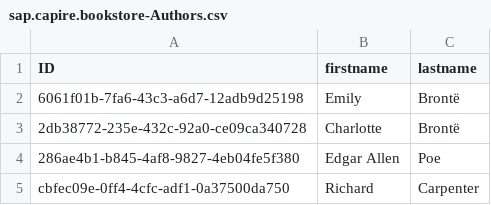
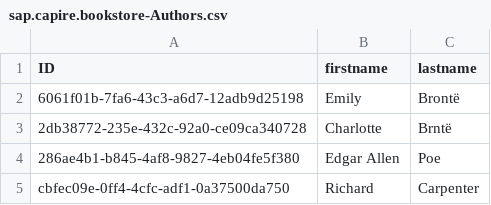
Before and after one commit to raz-korn/bookstore-java, a CSV file: db/data/sap.capire.bookstore-Authors.csv, drawn as a sheet.

Commit message:
Modified in CSV Bronte to Brnte

```diff
--- a/db/data/sap.capire.bookstore-Authors.csv
+++ b/db/data/sap.capire.bookstore-Authors.csv
@@ -2,3 +2,3 @@ ID;firstname;lastname
 6061f01b-7fa6-43c3-a6d7-12adb9d25198;Emily;Brontë
-2db38772-235e-432c-92a0-ce09ca340728;Charlotte;Brontë
+2db38772-235e-432c-92a0-ce09ca340728;Charlotte;Brntë
 286ae4b1-b845-4af8-9827-4eb04fe5f380;Edgar Allen;Poe
```
